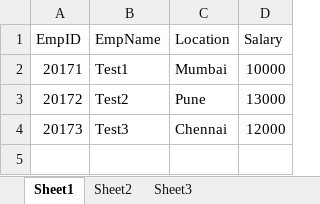
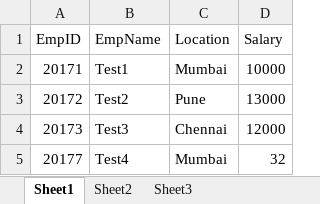
Before and after one commit to dekag/ExcelUtility, an Excel workbook: resources/testData.xlsx, sheet Sheet1, drawn as a sheet; values as stored, in another font and other column widths than the file's, no borders; the diff names each change by its address in the sheet, - before the commit and + after, or states it on an @@ line.

```diff
--- a/resources/testData.xlsx (sheet Sheet1)
+++ b/resources/testData.xlsx (sheet Sheet1)
+row 5: 20177 | Test4 | Mumbai | 32
```
Also changed, not shown: 2 other files.
